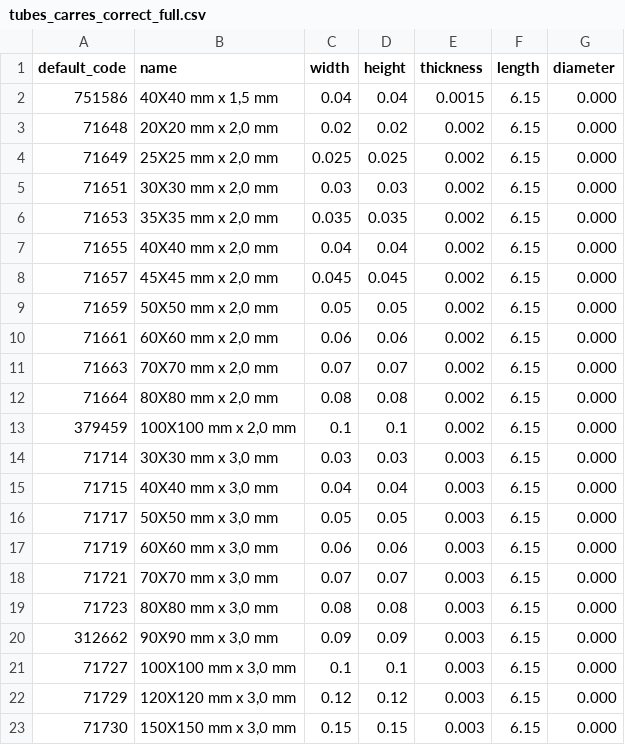
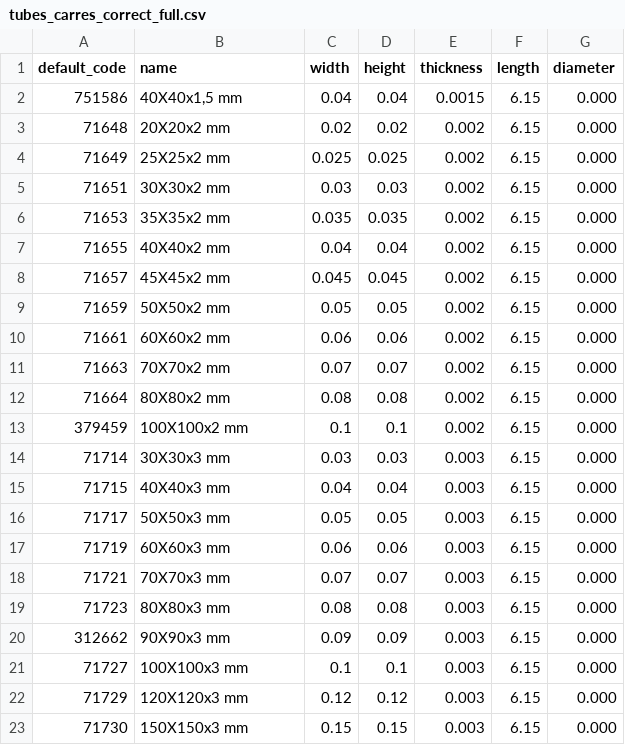
Before and after one commit to Metallerie/odoo18, a CSV file: csv/tubes_carres_correct_full.csv, drawn as a sheet.

Commit message:
Update tubes_carres_correct_full.csv

```diff
--- a/csv/tubes_carres_correct_full.csv
+++ b/csv/tubes_carres_correct_full.csv
@@ -1,23 +1,23 @@
 default_code,name,width,height,thickness,length,diameter
-"751586","40X40 mm x 1,5 mm",0.04,0.04,0.0015,6.15,0.000
-"71648","20X20 mm x 2,0 mm",0.02,0.02,0.002,6.15,0.000
-"71649","25X25 mm x 2,0 mm",0.025,0.025,0.002,6.15,0.000
-"71651","30X30 mm x 2,0 mm",0.03,0.03,0.002,6.15,0.000
-"71653","35X35 mm x 2,0 mm",0.035,0.035,0.002,6.15,0.000
-"71655","40X40 mm x 2,0 mm",0.04,0.04,0.002,6.15,0.000
-"71657","45X45 mm x 2,0 mm",0.045,0.045,0.002,6.15,0.000
-"71659","50X50 mm x 2,0 mm",0.05,0.05,0.002,6.15,0.000
-"71661","60X60 mm x 2,0 mm",0.06,0.06,0.002,6.15,0.000
-"71663","70X70 mm x 2,0 mm",0.07,0.07,0.002,6.15,0.000
-"71664","80X80 mm x 2,0 mm",0.08,0.08,0.002,6.15,0.000
-"379459","100X100 mm x 2,0 mm",0.1,0.1,0.002,6.15,0.000
-"71714","30X30 mm x 3,0 mm",0.03,0.03,0.003,6.15,0.000
-"71715","40X40 mm x 3,0 mm",0.04,0.04,0.003,6.15,0.000
-"71717","50X50 mm x 3,0 mm",0.05,0.05,0.003,6.15,0.000
-"71719","60X60 mm x 3,0 mm",0.06,0.06,0.003,6.15,0.000
-"71721","70X70 mm x 3,0 mm",0.07,0.07,0.003,6.15,0.000
-"71723","80X80 mm x 3,0 mm",0.08,0.08,0.003,6.15,0.000
-"312662","90X90 mm x 3,0 mm",0.09,0.09,0.003,6.15,0.000
-"71727","100X100 mm x 3,0 mm",0.1,0.1,0.003,6.15,0.000
-"71729","120X120 mm x 3,0 mm",0.12,0.12,0.003,6.15,0.000
-"71730","150X150 mm x 3,0 mm",0.15,0.15,0.003,6.15,0.000
+"751586","40X40x1,5 mm",0.04,0.04,0.0015,6.15,0.000
+"71648","20X20x2 mm",0.02,0.02,0.002,6.15,0.000
+"71649","25X25x2 mm",0.025,0.025,0.002,6.15,0.000
+"71651","30X30x2 mm",0.03,0.03,0.002,6.15,0.000
+"71653","35X35x2 mm",0.035,0.035,0.002,6.15,0.000
+"71655","40X40x2 mm",0.04,0.04,0.002,6.15,0.000
+"71657","45X45x2 mm",0.045,0.045,0.002,6.15,0.000
+"71659","50X50x2 mm",0.05,0.05,0.002,6.15,0.000
+"71661","60X60x2 mm",0.06,0.06,0.002,6.15,0.000
+"71663","70X70x2 mm",0.07,0.07,0.002,6.15,0.000
+"71664","80X80x2 mm",0.08,0.08,0.002,6.15,0.000
+"379459","100X100x2 mm",0.1,0.1,0.002,6.15,0.000
+"71714","30X30x3 mm",0.03,0.03,0.003,6.15,0.000
+"71715","40X40x3 mm",0.04,0.04,0.003,6.15,0.000
+"71717","50X50x3 mm",0.05,0.05,0.003,6.15,0.000
+"71719","60X60x3 mm",0.06,0.06,0.003,6.15,0.000
+"71721","70X70x3 mm",0.07,0.07,0.003,6.15,0.000
+"71723","80X80x3 mm",0.08,0.08,0.003,6.15,0.000
+"312662","90X90x3 mm",0.09,0.09,0.003,6.15,0.000
+"71727","100X100x3 mm",0.1,0.1,0.003,6.15,0.000
+"71729","120X120x3 mm",0.12,0.12,0.003,6.15,0.000
+"71730","150X150x3 mm",0.15,0.15,0.003,6.15,0.000
```
